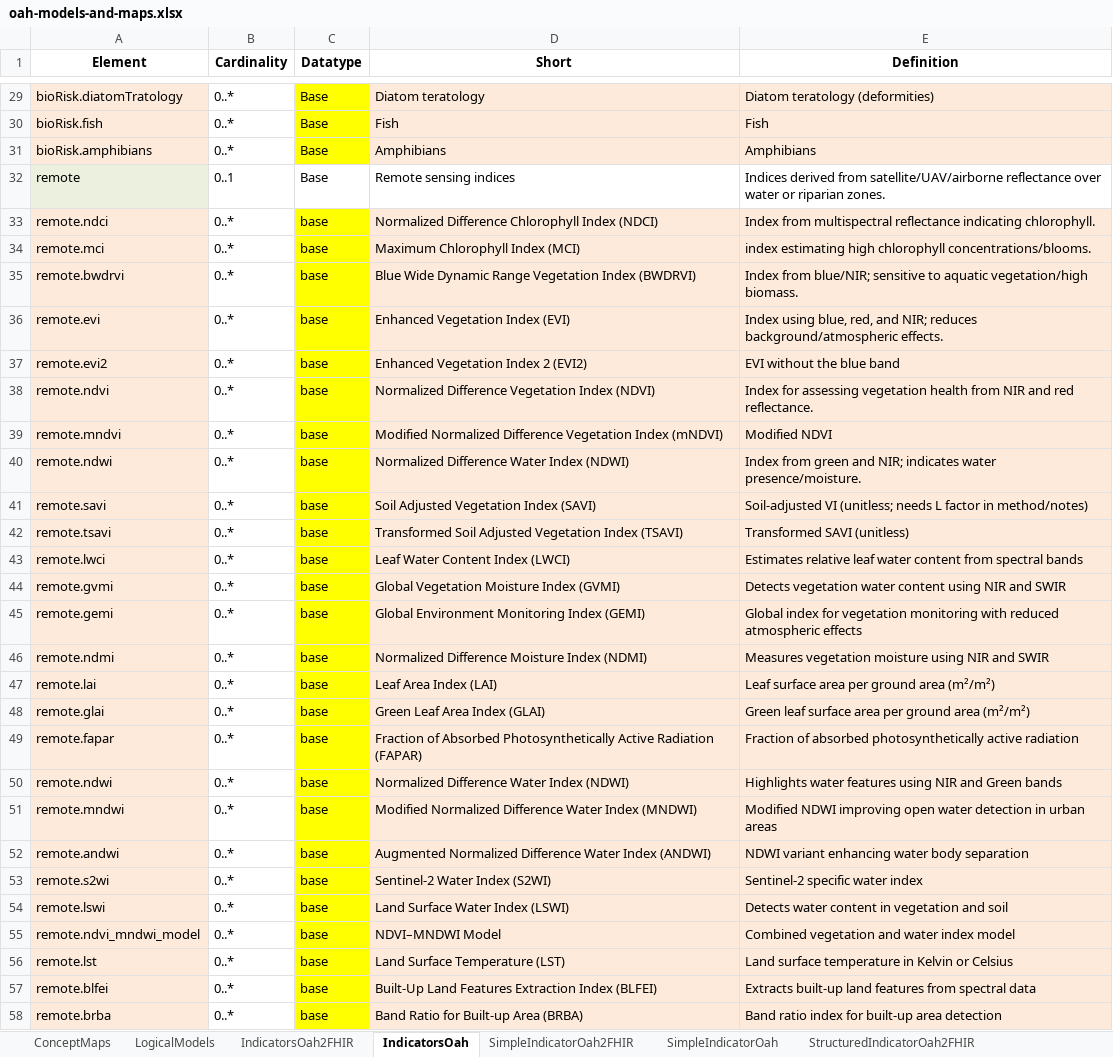
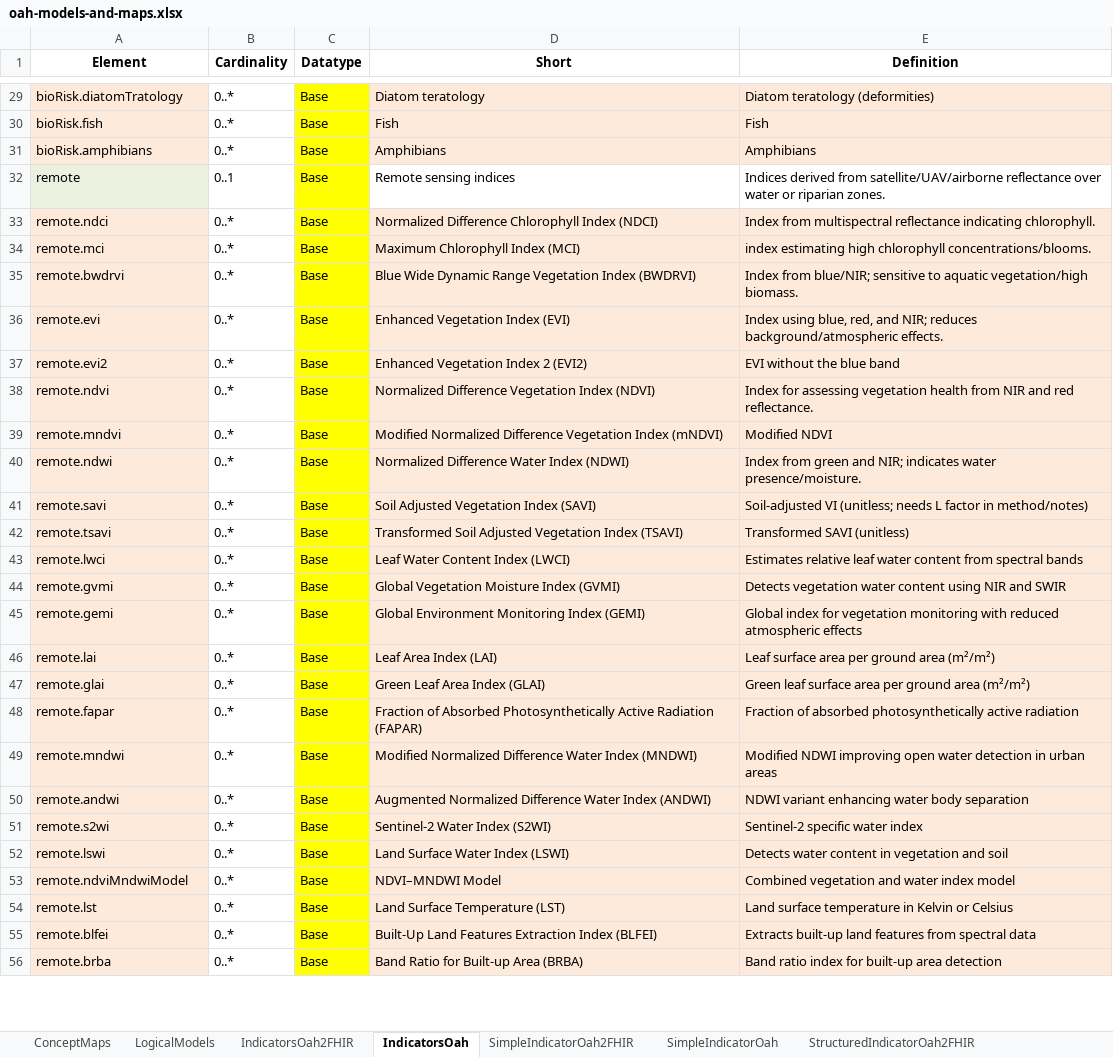
Before and after one commit to hl7-eu/oah, an Excel workbook: models-src/oah-models-and-maps.xlsx, sheet IndicatorsOah, drawn as a sheet; only a part is shown, gaps mark what is left out; values as stored, in another font and other column widths than the file's, no borders; removed rows and columns are numbered as before the commit, all else as after; the diff covers the shown part only; the diff names each change by its address in the sheet, - before the commit and + after, or states it on an @@ line.

Commit message:
logical models updated

```diff
--- a/models-src/oah-models-and-maps.xlsx (sheet IndicatorsOah)
+++ b/models-src/oah-models-and-maps.xlsx (sheet IndicatorsOah)
-C32 fill: none
+C32 fill: #FFFF00
-C33:C45 (Datatype): base
+C33:C45 (Datatype): Base
-row 46: remote.ndmi | 0..* | base | Normalized Difference Moisture Index (NDMI) | Measures vegetation moisture using NIR and SWIR
-C46:C48 (Datatype): base
+C46:C48 (Datatype): Base
-row 50: remote.ndwi | 0..* | base | Normalized Difference Water Index (NDWI) | Highlights water features using NIR and Green bands
-C49:C56 (Datatype): base
+C49:C56 (Datatype): Base
-A53 (Element): remote.ndvi_mndwi_model
+A53 (Element): remote.ndviMndwiModel
```
Also changed, not shown: 6 edited cells elsewhere in this sheet, sheet IndicatorsOah2FHIR, formulas that keep their value, 7 other files.
